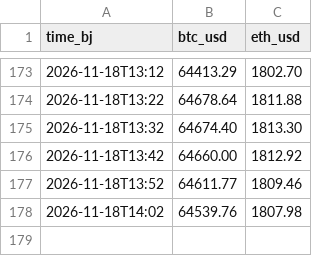
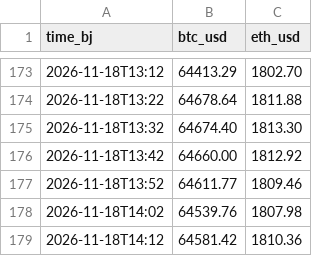
Before and after one commit to justinchou/personal-news-data, a CSV file: data/history/crypto/2026-11.csv, drawn as a sheet; only a part is shown, gaps mark what is left out.

Commit message:
chore(data): live prices 2026-11-18 14:12 Beijing time

```diff
--- a/data/history/crypto/2026-11.csv
+++ b/data/history/crypto/2026-11.csv
@@ -178 +178,2 @@ time_bj,btc_usd,eth_usd
 2026-11-18T14:02,64539.76,1807.98
+2026-11-18T14:12,64581.42,1810.36
```
Also changed, not shown: 1 other file.
